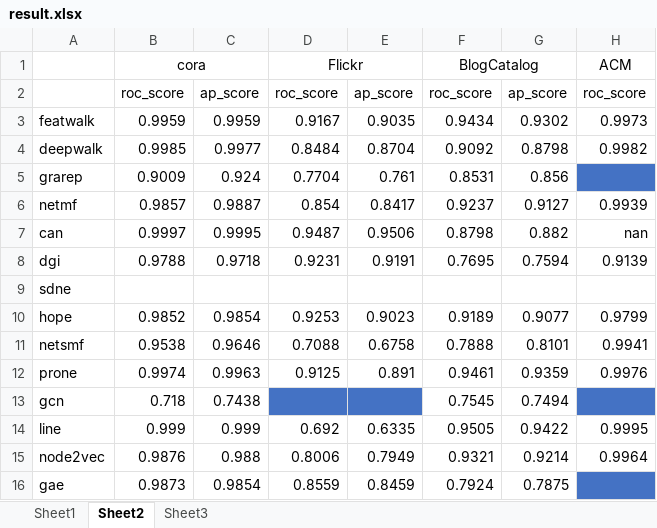
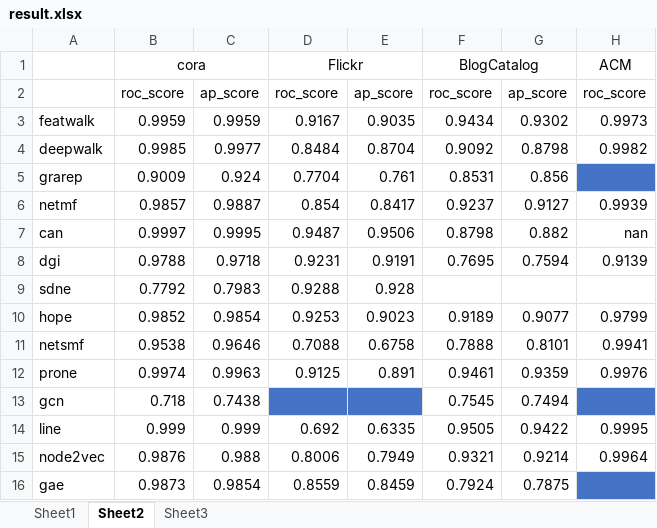
Before and after one commit to DEEP-PolyU/NetBenchmark, an Excel workbook: result.xlsx, sheet Sheet2, drawn as a sheet; only a part is shown; values as stored, in another font and other column widths than the file's, no borders; the diff names each change by its address in the sheet, - before the commit and + after, or states it on an @@ line.

Commit message:
update result.xlsx

```diff
--- a/result.xlsx (sheet Sheet2)
+++ b/result.xlsx (sheet Sheet2)
-B9: (empty)
+B9: 0.7792
-C9: (empty)
+C9: 0.7983
-D9: (empty)
+D9: 0.9288
-E9: (empty)
+E9: 0.928
```
